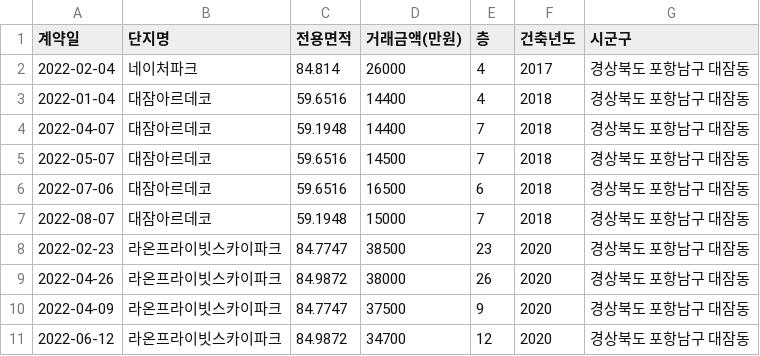
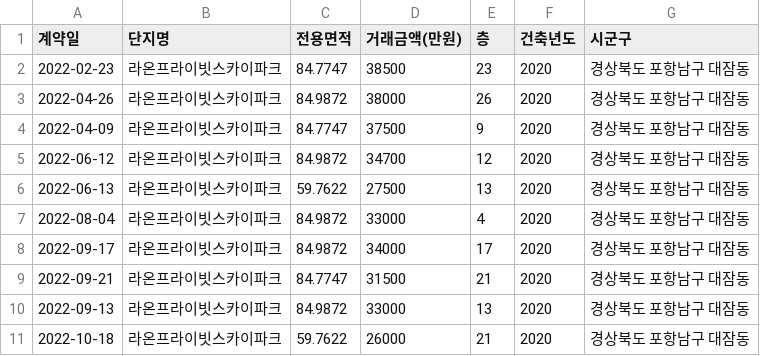
Before and after one commit to kck0920/pohang_apt, a CSV file: 포항_아파트_실거래가_현황.csv, drawn as a sheet; only a part is shown; the shorter side is filled out with more unchanged rows; the diff names each change by its address in the sheet, - before the commit and + after, or states it on an @@ line.

Commit message:
version 0.6.1

```diff
--- a/포항_아파트_실거래가_현황.csv
+++ b/포항_아파트_실거래가_현황.csv
-row 2: 2022-02-04 | 네이처파크 | 84.814 | 26000 | 4 | 2017 | 경상북도 포항남구 대잠동
-row 3: 2022-01-04 | 대잠아르데코 | 59.6516 | 14400 | 4 | 2018 | 경상북도 포항남구 대잠동
-row 4: 2022-04-07 | 대잠아르데코 | 59.1948 | 14400 | 7 | 2018 | 경상북도 포항남구 대잠동
-row 5: 2022-05-07 | 대잠아르데코 | 59.6516 | 14500 | 7 | 2018 | 경상북도 포항남구 대잠동
-row 6: 2022-07-06 | 대잠아르데코 | 59.6516 | 16500 | 6 | 2018 | 경상북도 포항남구 대잠동
-row 7: 2022-08-07 | 대잠아르데코 | 59.1948 | 15000 | 7 | 2018 | 경상북도 포항남구 대잠동
```
